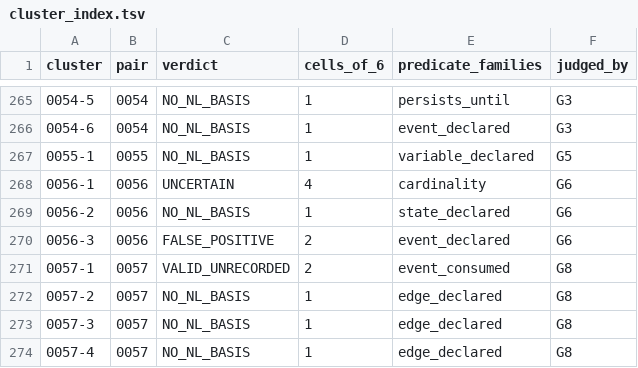
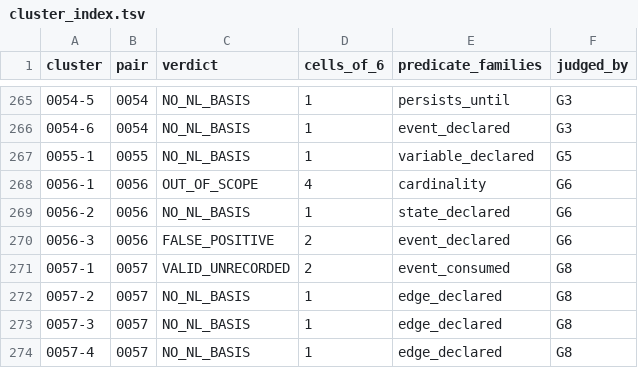
Before and after one commit to HansBug/research_ideas, a TSV file: project_1_llm_state_machine_modeling/eval/discover_matrix/unexpected_verdicts/cluster_index.tsv, drawn as a sheet; only a part is shown, gaps mark what is left out.

```diff
--- a/project_1_llm_state_machine_modeling/eval/discover_matrix/unexpected_verdicts/cluster_index.tsv
+++ b/project_1_llm_state_machine_modeling/eval/discover_matrix/unexpected_verdicts/cluster_index.tsv
@@ -267,3 +267,3 @@ cluster	pair	verdict	cells_of_6	predicate_families	judged_by
 0055-1	0055	NO_NL_BASIS	1	variable_declared	G5
-0056-1	0056	UNCERTAIN	4	cardinality	G6
+0056-1	0056	OUT_OF_SCOPE	4	cardinality	G6
 0056-2	0056	NO_NL_BASIS	1	state_declared	G6
```
Also changed, not shown: project_1_llm_state_machine_modeling/eval/discover_matrix/unexpected_verdicts/by_pair.tsv, 5 other files.
